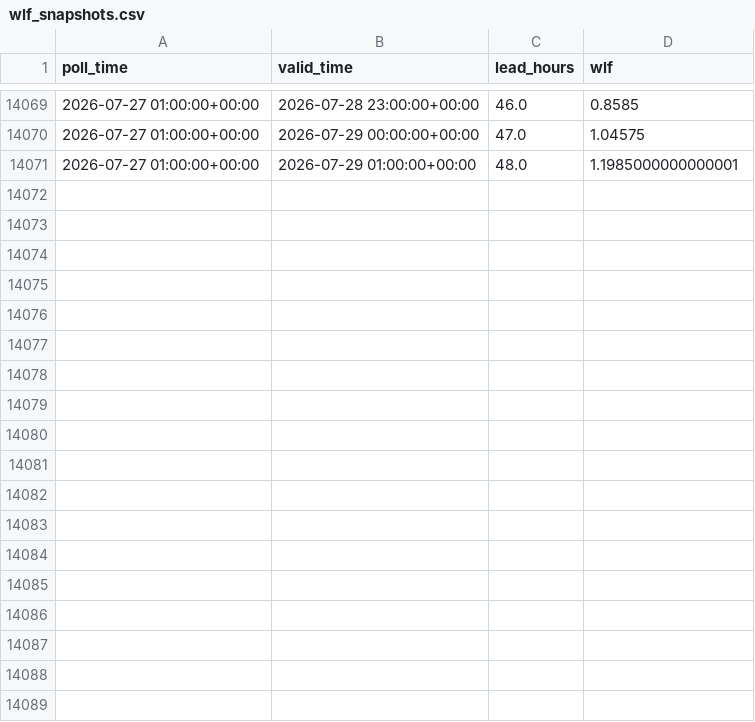
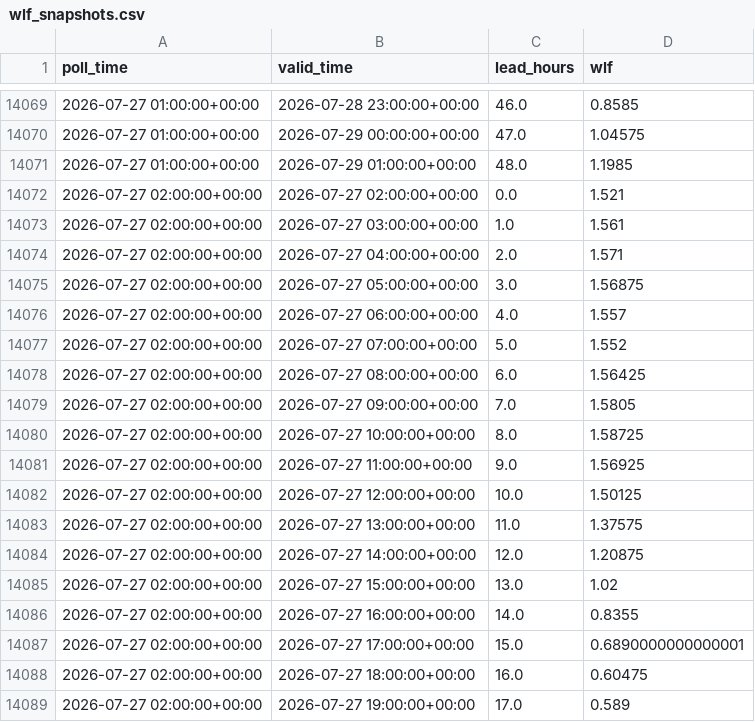
Before and after one commit to ndelworth/water-level-forecasts-data, a CSV file: data/wlf_snapshots.csv, drawn as a sheet; only a part is shown, gaps mark what is left out; the diff covers the shown part only.

```diff
--- a/data/wlf_snapshots.csv
+++ b/data/wlf_snapshots.csv
@@ -14070,2 +14070,20 @@ poll_time,valid_time,lead_hours,wlf
 2026-07-27 01:00:00+00:00,2026-07-29 00:00:00+00:00,47.0,1.04575
-2026-07-27 01:00:00+00:00,2026-07-29 01:00:00+00:00,48.0,1.1985000000000001
+2026-07-27 01:00:00+00:00,2026-07-29 01:00:00+00:00,48.0,1.1985
+2026-07-27 02:00:00+00:00,2026-07-27 02:00:00+00:00,0.0,1.521
+2026-07-27 02:00:00+00:00,2026-07-27 03:00:00+00:00,1.0,1.561
+2026-07-27 02:00:00+00:00,2026-07-27 04:00:00+00:00,2.0,1.571
+2026-07-27 02:00:00+00:00,2026-07-27 05:00:00+00:00,3.0,1.56875
+2026-07-27 02:00:00+00:00,2026-07-27 06:00:00+00:00,4.0,1.557
+2026-07-27 02:00:00+00:00,2026-07-27 07:00:00+00:00,5.0,1.552
+2026-07-27 02:00:00+00:00,2026-07-27 08:00:00+00:00,6.0,1.56425
+2026-07-27 02:00:00+00:00,2026-07-27 09:00:00+00:00,7.0,1.5805
+2026-07-27 02:00:00+00:00,2026-07-27 10:00:00+00:00,8.0,1.58725
+2026-07-27 02:00:00+00:00,2026-07-27 11:00:00+00:00,9.0,1.56925
+2026-07-27 02:00:00+00:00,2026-07-27 12:00:00+00:00,10.0,1.50125
+2026-07-27 02:00:00+00:00,2026-07-27 13:00:00+00:00,11.0,1.37575
+2026-07-27 02:00:00+00:00,2026-07-27 14:00:00+00:00,12.0,1.20875
+2026-07-27 02:00:00+00:00,2026-07-27 15:00:00+00:00,13.0,1.02
+2026-07-27 02:00:00+00:00,2026-07-27 16:00:00+00:00,14.0,0.8355
+2026-07-27 02:00:00+00:00,2026-07-27 17:00:00+00:00,15.0,0.6890000000000001
+2026-07-27 02:00:00+00:00,2026-07-27 18:00:00+00:00,16.0,0.60475
+2026-07-27 02:00:00+00:00,2026-07-27 19:00:00+00:00,17.0,0.589
```
Also changed, not shown: 31 added rows elsewhere in this file.
